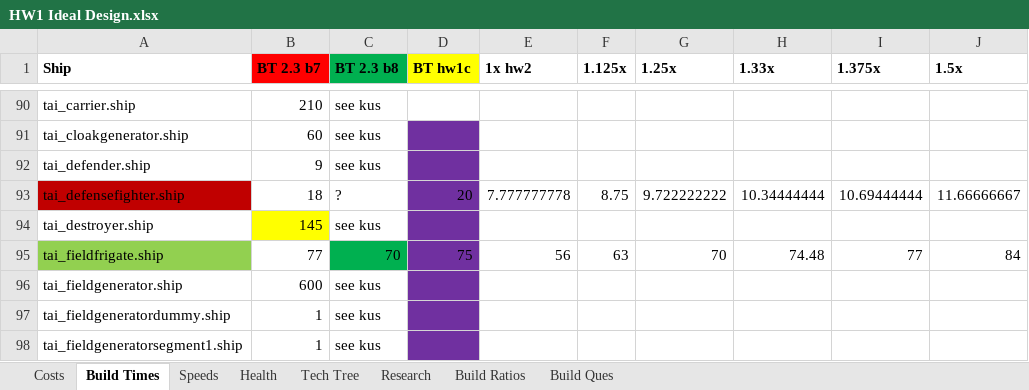
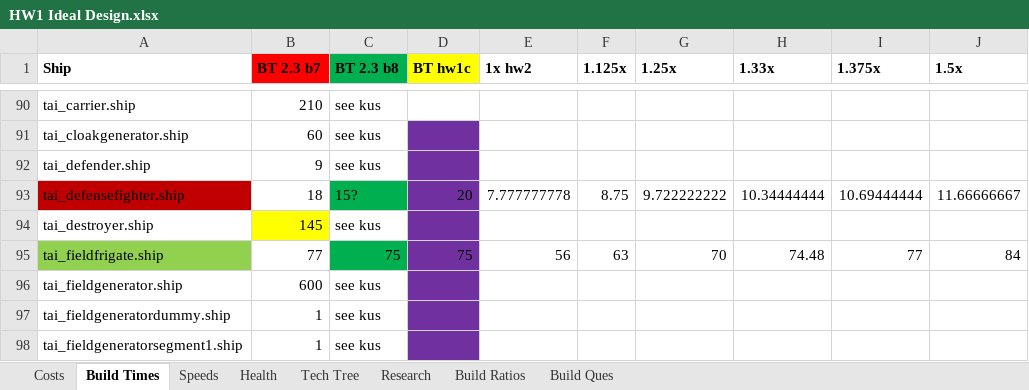
Before and after one commit to HW-PlayersPatch/Development, an Excel workbook: Balance Info/HW1 Ideal Design.xlsx, sheet Build Times, drawn as a sheet; only a part is shown, gaps mark what is left out; values as stored, in another font and other column widths than the file's, no borders; the diff covers the shown part only; the diff names each change by its address in the sheet, - before the commit and + after, or states it on an @@ line.

```diff
--- a/Balance Info/HW1 Ideal Design.xlsx (sheet Build Times)
+++ b/Balance Info/HW1 Ideal Design.xlsx (sheet Build Times)
-C93 (BT 2.3 b8): ?
+C93 (BT 2.3 b8): 15?
-C93 fill: none
+C93 fill: #00B050
-C95 (BT 2.3 b8): 70
+C95 (BT 2.3 b8): 75
```
Also changed, not shown: 10 edited cells and cell formats elsewhere in this sheet.
